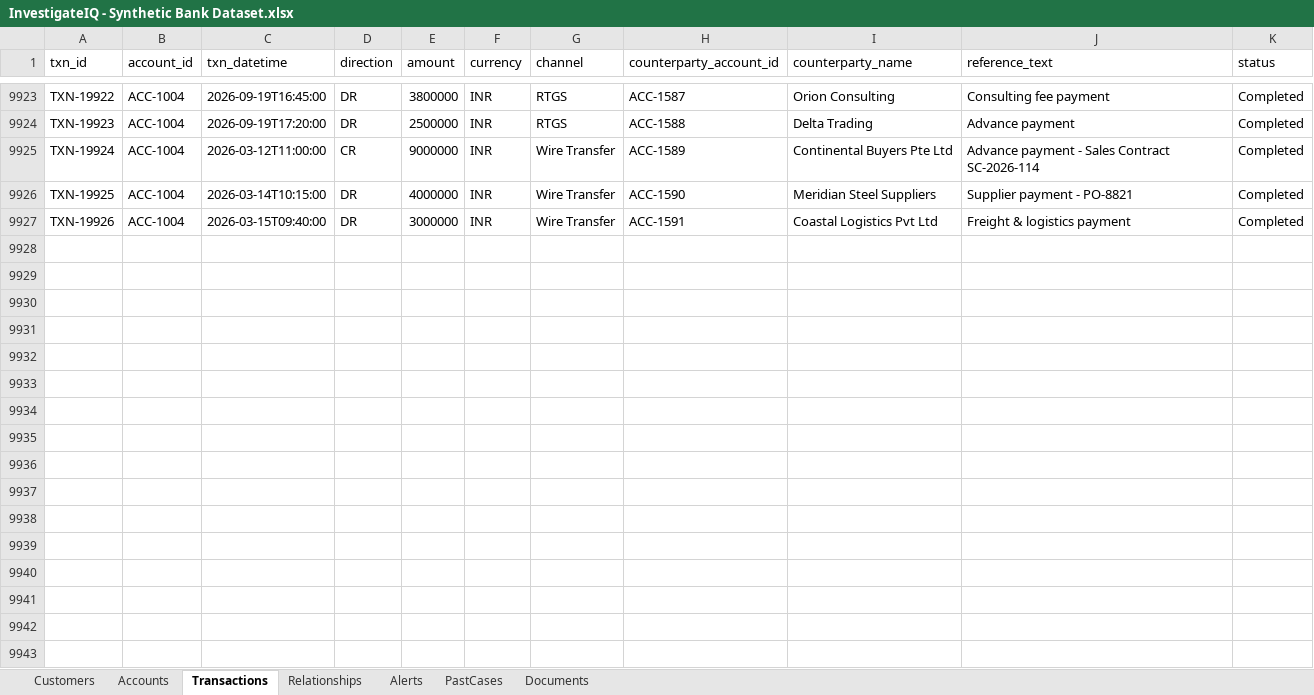
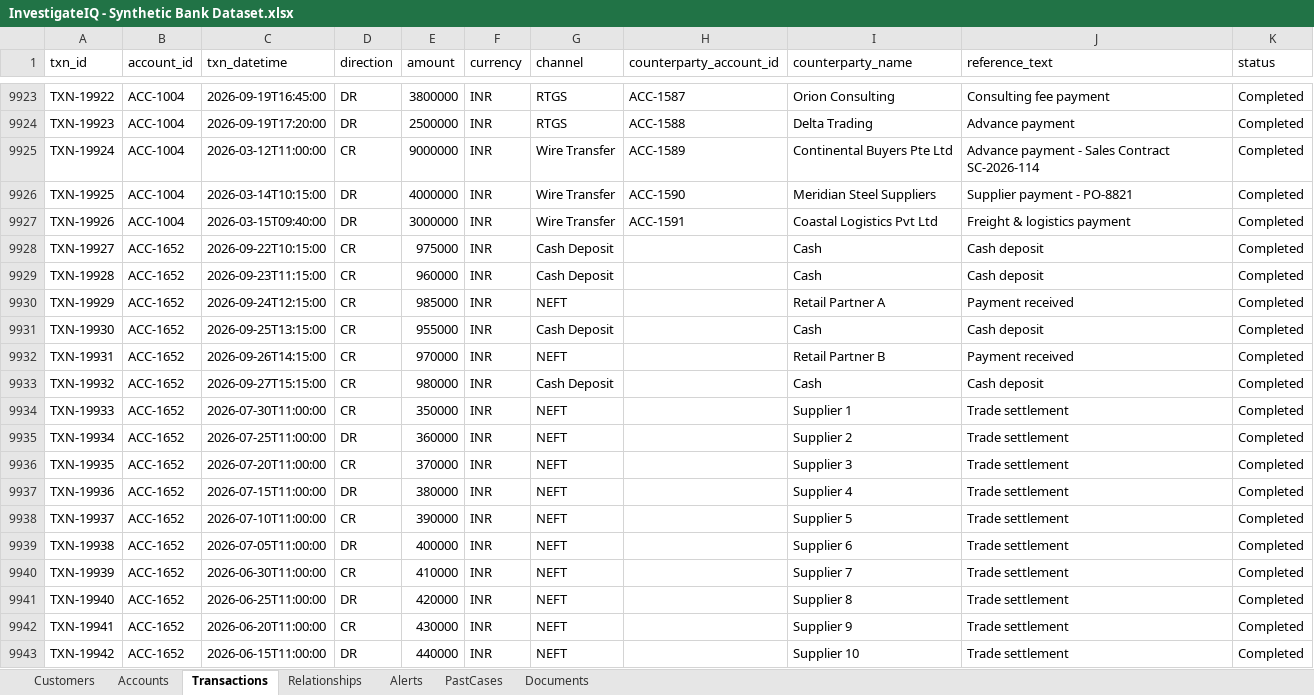
Before and after one commit to swetadminc/CapstoneProject, an Excel workbook: Product Docs/dataset/InvestigateIQ - Synthetic Bank Dataset.xlsx, sheet Transactions, drawn as a sheet; only a part is shown, gaps mark what is left out; values as stored, in another font and other column widths than the file's, no borders; the diff names each change by its address in the sheet, - before the commit and + after, or states it on an @@ line.

```diff
--- a/Product Docs/dataset/InvestigateIQ - Synthetic Bank Dataset.xlsx (sheet Transactions)
+++ b/Product Docs/dataset/InvestigateIQ - Synthetic Bank Dataset.xlsx (sheet Transactions)
+row 9928: TXN-19927 | ACC-1652 | 2026-09-22T10:15:00 | CR | 975000 | INR | Cash Deposit |  | Cash | Cash deposit | Completed
+row 9929: TXN-19928 | ACC-1652 | 2026-09-23T11:15:00 | CR | 960000 | INR | Cash Deposit |  | Cash | Cash deposit | Completed
+row 9930: TXN-19929 | ACC-1652 | 2026-09-24T12:15:00 | CR | 985000 | INR | NEFT |  | Retail Partner A | Payment received | Completed
+row 9931: TXN-19930 | ACC-1652 | 2026-09-25T13:15:00 | CR | 955000 | INR | Cash Deposit |  | Cash | Cash deposit | Completed
+row 9932: TXN-19931 | ACC-1652 | 2026-09-26T14:15:00 | CR | 970000 | INR | NEFT |  | Retail Partner B | Payment received | Completed
+row 9933: TXN-19932 | ACC-1652 | 2026-09-27T15:15:00 | CR | 980000 | INR | Cash Deposit |  | Cash | Cash deposit | Completed
+row 9934: TXN-19933 | ACC-1652 | 2026-07-30T11:00:00 | CR | 350000 | INR | NEFT |  | Supplier 1 | Trade settlement | Completed
+row 9935: TXN-19934 | ACC-1652 | 2026-07-25T11:00:00 | DR | 360000 | INR | NEFT |  | Supplier 2 | Trade settlement | Completed
+row 9936: TXN-19935 | ACC-1652 | 2026-07-20T11:00:00 | CR | 370000 | INR | NEFT |  | Supplier 3 | Trade settlement | Completed
+row 9937: TXN-19936 | ACC-1652 | 2026-07-15T11:00:00 | DR | 380000 | INR | NEFT |  | Supplier 4 | Trade settlement | Completed
+row 9938: TXN-19937 | ACC-1652 | 2026-07-10T11:00:00 | CR | 390000 | INR | NEFT |  | Supplier 5 | Trade settlement | Completed
+row 9939: TXN-19938 | ACC-1652 | 2026-07-05T11:00:00 | DR | 400000 | INR | NEFT |  | Supplier 6 | Trade settlement | Completed
+row 9940: TXN-19939 | ACC-1652 | 2026-06-30T11:00:00 | CR | 410000 | INR | NEFT |  | Supplier 7 | Trade settlement | Completed
+row 9941: TXN-19940 | ACC-1652 | 2026-06-25T11:00:00 | DR | 420000 | INR | NEFT |  | Supplier 8 | Trade settlement | Completed
+row 9942: TXN-19941 | ACC-1652 | 2026-06-20T11:00:00 | CR | 430000 | INR | NEFT |  | Supplier 9 | Trade settlement | Completed
+row 9943: TXN-19942 | ACC-1652 | 2026-06-15T11:00:00 | DR | 440000 | INR | NEFT |  | Supplier 10 | Trade settlement | Completed
```
Also changed, not shown: sheet Customers, sheet Alerts, sheet Accounts, 4 other files.
